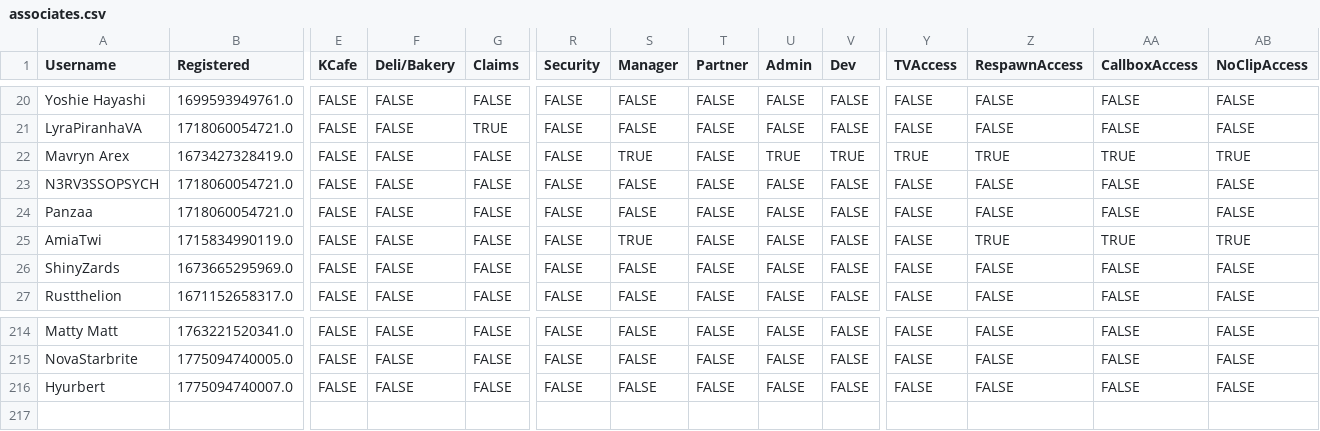
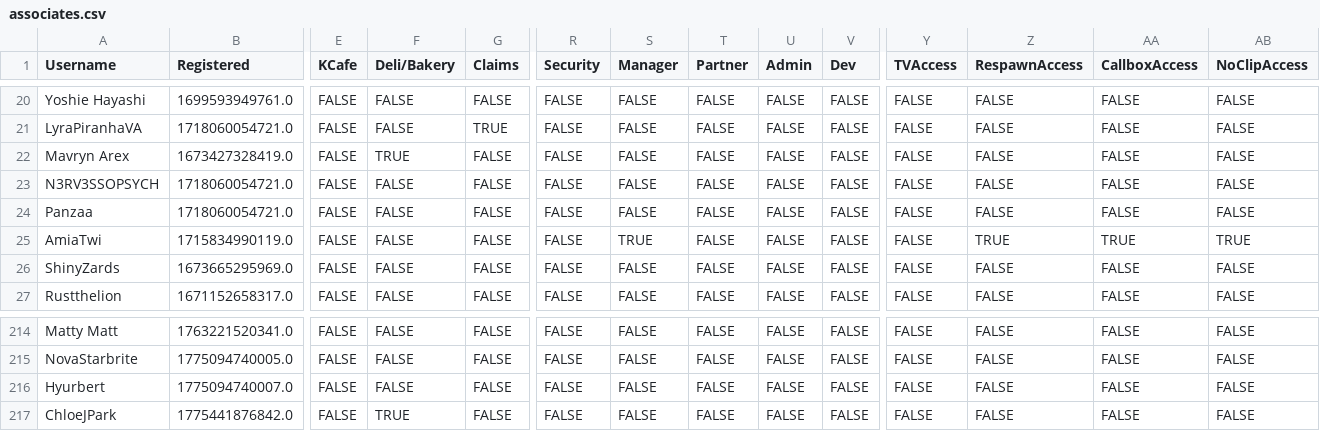
Before and after one commit to VRC-Kmart/aisle-6, a CSV file: clockboy/associates.csv, drawn as a sheet; only a part is shown, gaps mark what is left out; rows hold the shown columns only; the diff names each change by its address in the sheet, - before the commit and + after, or states it on an @@ line.

Commit message:
add ChloeJPark

```diff
--- a/clockboy/associates.csv
+++ b/clockboy/associates.csv
-F22 (Deli/Bakery): FALSE
+F22 (Deli/Bakery): TRUE
-S22 (Manager): TRUE
+S22 (Manager): FALSE
-U22 (Admin): TRUE
+U22 (Admin): FALSE
-V22 (Dev): TRUE
+V22 (Dev): FALSE
-Y22 (TVAccess): TRUE
+Y22 (TVAccess): FALSE
-Z22 (RespawnAccess): TRUE
+Z22 (RespawnAccess): FALSE
-AA22 (CallboxAccess): TRUE
+AA22 (CallboxAccess): FALSE
-AB22 (NoClipAccess): TRUE
+AB22 (NoClipAccess): FALSE
+row 217: ChloeJPark | 1775441876842.0 | FALSE | TRUE | FALSE | FALSE | FALSE | FALSE | FALSE | FALSE | FALSE | FALSE | FALSE | FALSE
```
Also changed, not shown: 3 other files.
